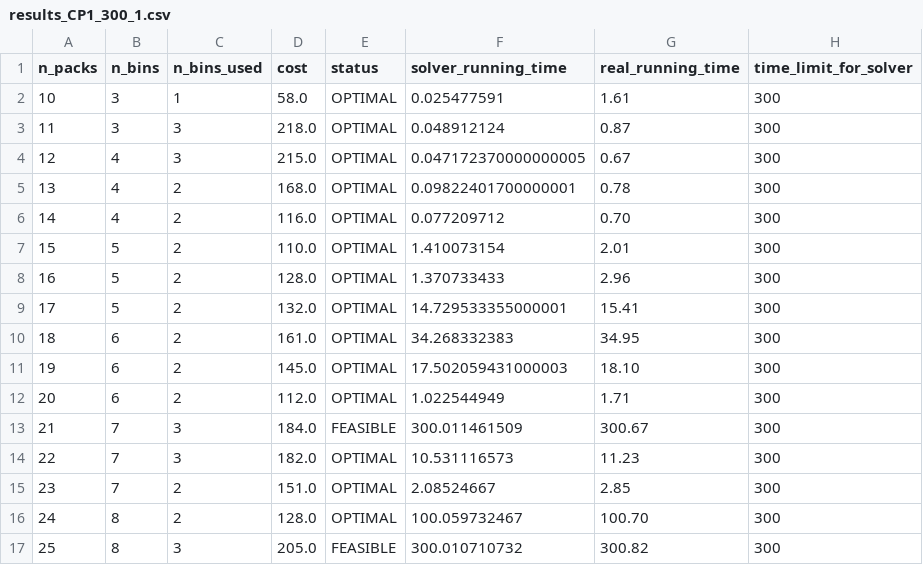
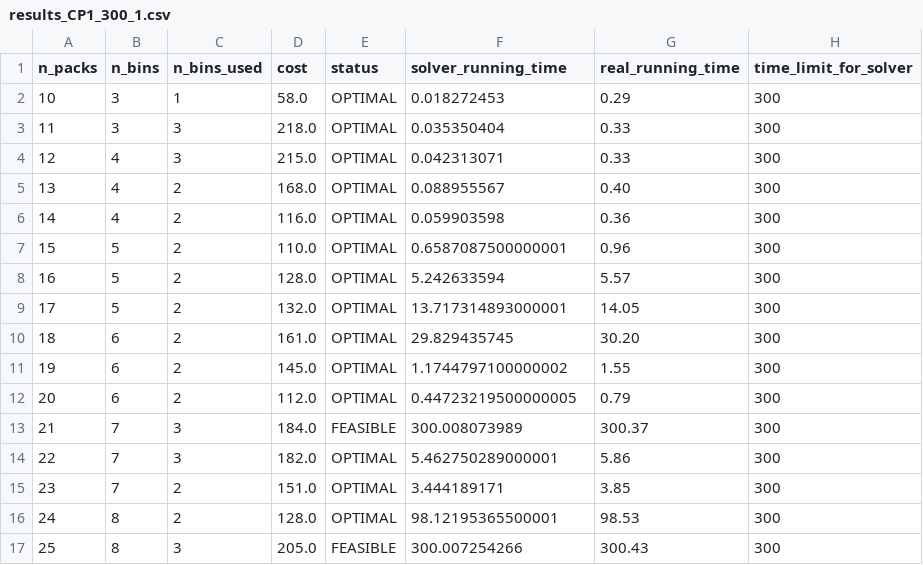
Before and after one commit to phannhat17/mini-project-optimization, a CSV file: results/result_CP1_model/results_CP1_300_1.csv, drawn as a sheet; only a part is shown; the diff covers the shown part only.

```diff
--- a/results/result_CP1_model/results_CP1_300_1.csv
+++ b/results/result_CP1_model/results_CP1_300_1.csv
@@ -1,17 +1,17 @@
 n_packs, n_bins, n_bins_used, cost, status, solver_running_time, real_running_time, time_limit_for_solver,
-10,3,1,58.0,OPTIMAL,0.025477591,1.61,300,
-11,3,3,218.0,OPTIMAL,0.048912124,0.87,300,
-12,4,3,215.0,OPTIMAL,0.047172370000000005,0.67,300,
-13,4,2,168.0,OPTIMAL,0.09822401700000001,0.78,300,
-14,4,2,116.0,OPTIMAL,0.077209712,0.70,300,
-15,5,2,110.0,OPTIMAL,1.410073154,2.01,300,
-16,5,2,128.0,OPTIMAL,1.370733433,2.96,300,
-17,5,2,132.0,OPTIMAL,14.729533355000001,15.41,300,
-18,6,2,161.0,OPTIMAL,34.268332383,34.95,300,
-19,6,2,145.0,OPTIMAL,17.502059431000003,18.10,300,
-20,6,2,112.0,OPTIMAL,1.022544949,1.71,300,
-21,7,3,184.0,FEASIBLE,300.011461509,300.67,300,
-22,7,3,182.0,OPTIMAL,10.531116573,11.23,300,
-23,7,2,151.0,OPTIMAL,2.08524667,2.85,300,
-24,8,2,128.0,OPTIMAL,100.059732467,100.70,300,
-25,8,3,205.0,FEASIBLE,300.010710732,300.82,300,
+10,3,1,58.0,OPTIMAL,0.018272453,0.29,300,
+11,3,3,218.0,OPTIMAL,0.035350404,0.33,300,
+12,4,3,215.0,OPTIMAL,0.042313071,0.33,300,
+13,4,2,168.0,OPTIMAL,0.088955567,0.40,300,
+14,4,2,116.0,OPTIMAL,0.059903598,0.36,300,
+15,5,2,110.0,OPTIMAL,0.6587087500000001,0.96,300,
+16,5,2,128.0,OPTIMAL,5.242633594,5.57,300,
+17,5,2,132.0,OPTIMAL,13.717314893000001,14.05,300,
+18,6,2,161.0,OPTIMAL,29.829435745,30.20,300,
+19,6,2,145.0,OPTIMAL,1.1744797100000002,1.55,300,
+20,6,2,112.0,OPTIMAL,0.44723219500000005,0.79,300,
+21,7,3,184.0,FEASIBLE,300.008073989,300.37,300,
+22,7,3,182.0,OPTIMAL,5.462750289000001,5.86,300,
+23,7,2,151.0,OPTIMAL,3.444189171,3.85,300,
+24,8,2,128.0,OPTIMAL,98.12195365500001,98.53,300,
+25,8,3,205.0,FEASIBLE,300.007254266,300.43,300,
```
Also changed, not shown: 15 added rows and 30 edited cells elsewhere in this file, results/result_CP1_model/results_CP1_300_2.csv, results/result_CP2_model/results_CP2_300_1.csv, 1 other file.
